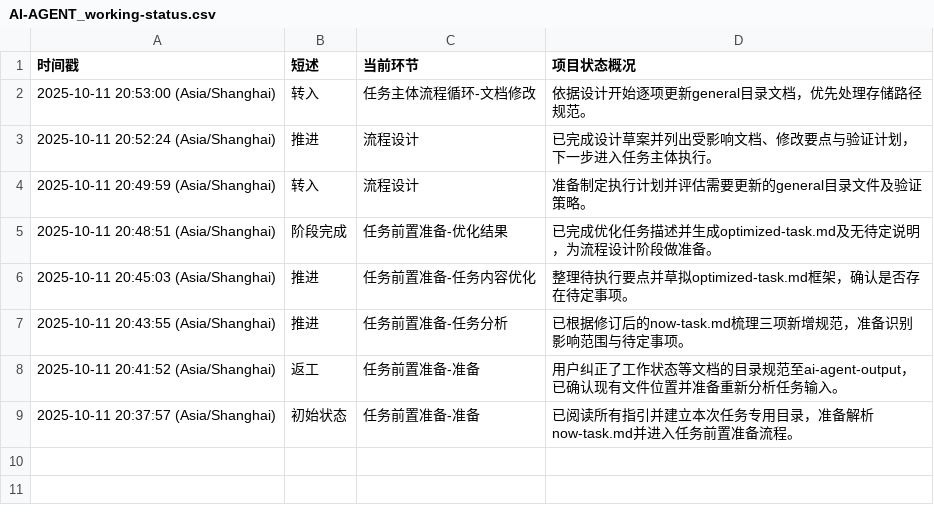
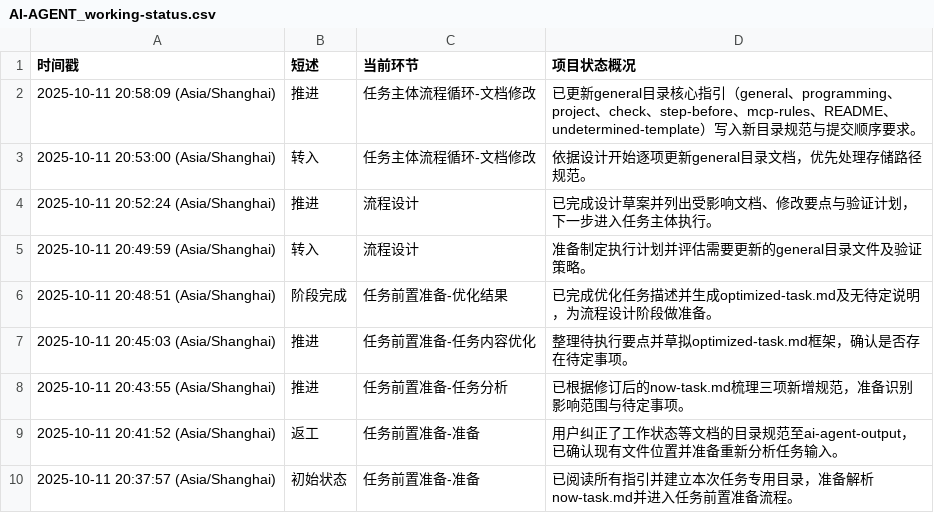
Before and after one commit to Onlykrizz/prompt-for-code, a CSV file: ai-agent-output/2025-10-11T20-37-40_UTC+8_更新指令存储规范/AI-AGENT_working-status.csv, drawn as a sheet; the diff names each change by its address in the sheet, - before the commit and + after, or states it on an @@ line.

```diff
--- a/ai-agent-output/2025-10-11T20-37-40_UTC+8_更新指令存储规范/AI-AGENT_working-status.csv
+++ b/ai-agent-output/2025-10-11T20-37-40_UTC+8_更新指令存储规范/AI-AGENT_working-status.csv
+row 2: 2025-10-11 20:58:09 (Asia/Shanghai) | 推进 | 任务主体流程循环-文档修改 | 已更新general目录核心指引（general、programming、project、check、step-before、mcp-rules、README、undetermined-template）写入新目录规范与提交顺序要求。
```
Also changed, not shown: 8 other files.
